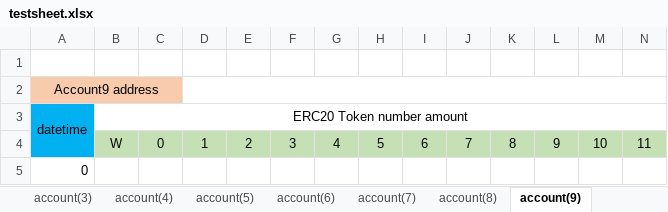
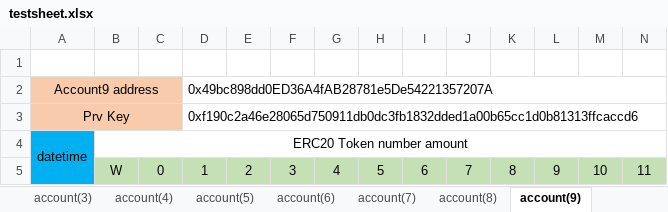
Before and after one commit to thexen/dex-doc, an Excel workbook: testsheet/testsheet.xlsx, sheet account(9), drawn as a sheet; only a part is shown; the shorter side is filled out with more unchanged rows; values as stored, in another font and other column widths than the file's, no borders; rows hold the shown columns only; the diff names each change by its address in the sheet, - before the commit and + after, or states it on an @@ line.

```diff
--- a/testsheet/testsheet.xlsx (sheet account(9))
+++ b/testsheet/testsheet.xlsx (sheet account(9))
-D2: (empty)
+D2: 0x49bc898dd0ED36A4fAB28781e5De54221357207A
+row 3: Prv Key |  |  | 0xf190c2a46e28065d750911db0dc3fb1832dded1a00b65cc1d0b81313ffcaccd6
```
Also changed, not shown: sheet Token & Pool, sheet 테스트 방법, sheet account(5), sheet account(0), sheet account(1), sheet account(2), 5 more sheets, 1 other file.
